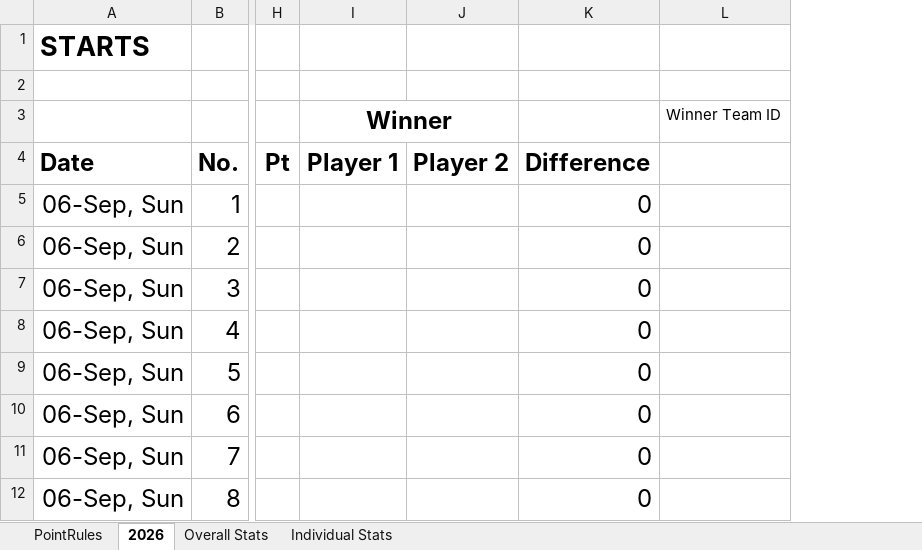
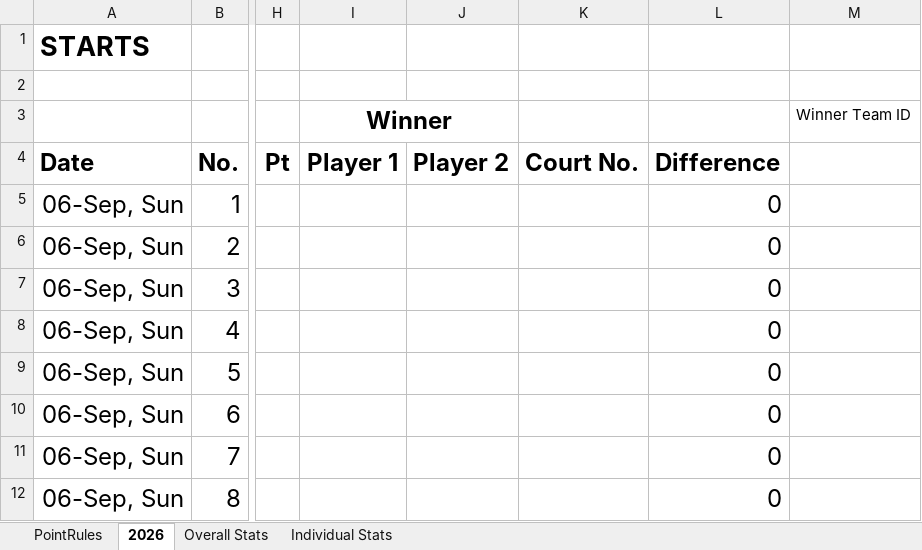
Before and after one commit to deepeshshrestha-hhb/hhb-club-app, an Excel workbook: tournaments/HHB Annual Players League - 2026.xlsm, sheet 2026, drawn as a sheet; only a part is shown, gaps mark what is left out; values as stored, in another font and other column widths than the file's, no borders; conditional formats not drawn; the diff names each change by its address in the sheet, - before the commit and + after, or states it on an @@ line.

```diff
--- a/tournaments/HHB Annual Players League - 2026.xlsm (sheet 2026)
+++ b/tournaments/HHB Annual Players League - 2026.xlsm (sheet 2026)
+column K, row 4: Court No.
```
Also changed, not shown: sheet Overall Stats, sheet PointRules, formulas that keep their value, 2 other files.
